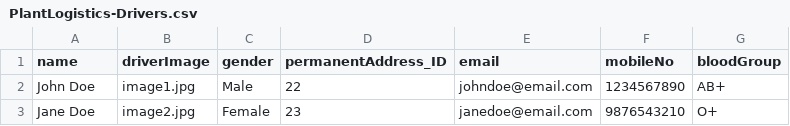
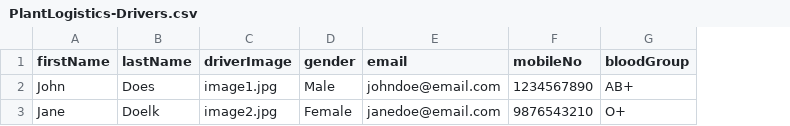
Before and after one commit to bhardwajpriyanshu1208/plant-logistics, a CSV file: db/data/PlantLogistics-Drivers.csv, drawn as a sheet; only a part is shown; removed rows and columns are numbered as before the commit, all else as after; the diff names each change by its address in the sheet, - before the commit and + after, or states it on an @@ line.

Commit message:
feat : type and name changes

```diff
--- a/db/data/PlantLogistics-Drivers.csv
+++ b/db/data/PlantLogistics-Drivers.csv
+column B (lastName), rows 2-3: Does | Doelk
-column D (permanentAddress_ID), rows 2-3: 22 | 23
-A1: name
+A1: firstName
-A2 (firstName): John Doe
+A2 (firstName): John
-A3 (firstName): Jane Doe
+A3 (firstName): Jane
```
Also changed, not shown: 9 other files.
